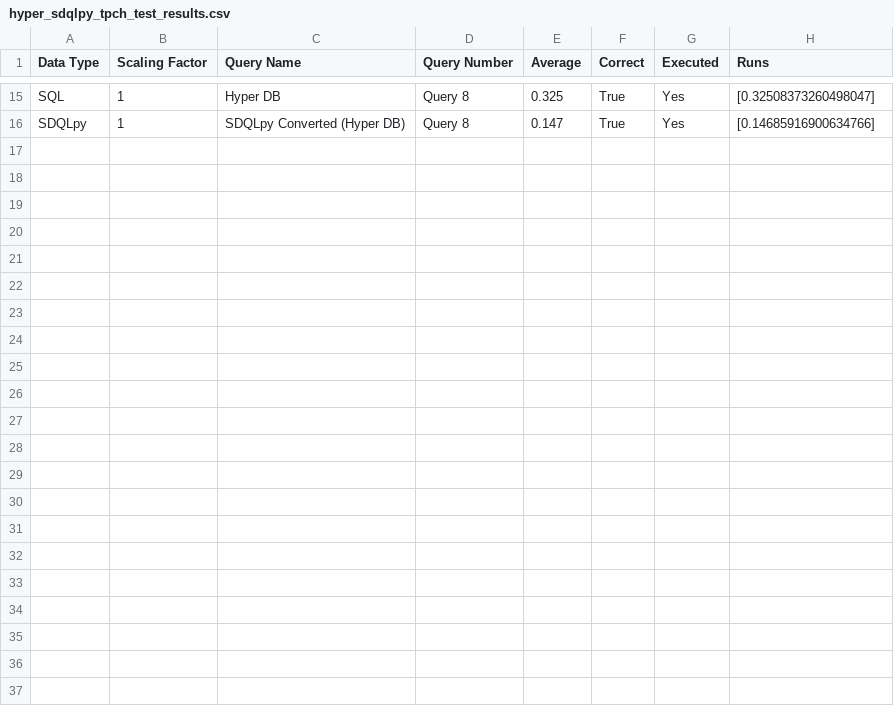
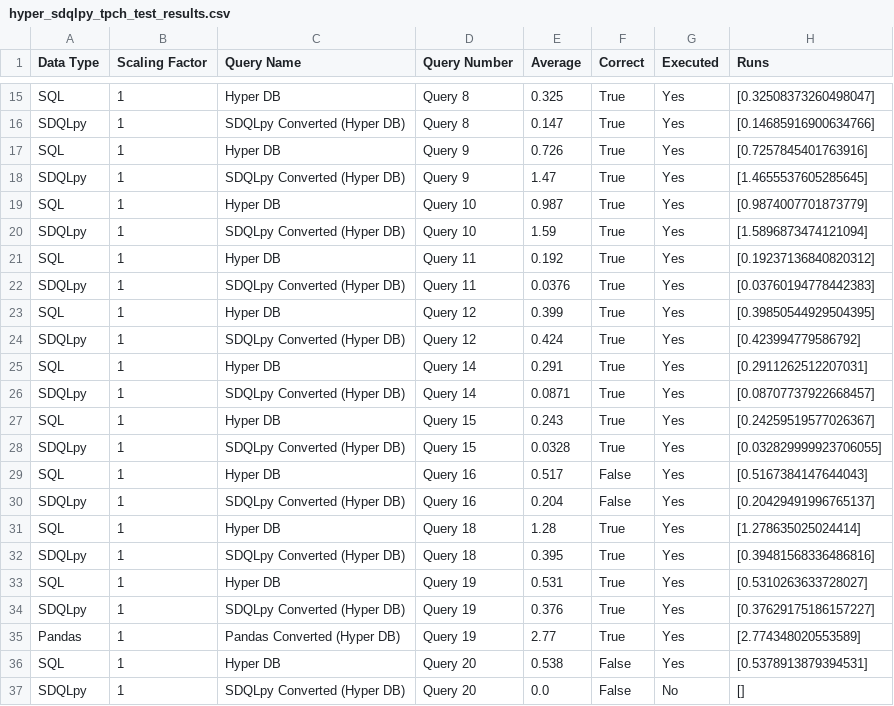
Before and after one commit to groegercesg/QueryBridge, a CSV file: benchmarking/test_results/hyper_sdqlpy_tpch_test_results.csv, drawn as a sheet; only a part is shown, gaps mark what is left out; the diff names each change by its address in the sheet, - before the commit and + after, or states it on an @@ line.

Commit message:
Ran all supported queries through benchmarker, to get updated status list

```diff
--- a/benchmarking/test_results/hyper_sdqlpy_tpch_test_results.csv
+++ b/benchmarking/test_results/hyper_sdqlpy_tpch_test_results.csv
+row 17: SQL | 1 | Hyper DB | Query 9 | 0.726 | True | Yes | [0.7257845401763916]
+row 18: SDQLpy | 1 | SDQLpy Converted (Hyper DB) | Query 9 | 1.47 | True | Yes | [1.4655537605285645]
+row 19: SQL | 1 | Hyper DB | Query 10 | 0.987 | True | Yes | [0.9874007701873779]
+row 20: SDQLpy | 1 | SDQLpy Converted (Hyper DB) | Query 10 | 1.59 | True | Yes | [1.5896873474121094]
+row 21: SQL | 1 | Hyper DB | Query 11 | 0.192 | True | Yes | [0.19237136840820312]
+row 22: SDQLpy | 1 | SDQLpy Converted (Hyper DB) | Query 11 | 0.0376 | True | Yes | [0.03760194778442383]
+row 23: SQL | 1 | Hyper DB | Query 12 | 0.399 | True | Yes | [0.39850544929504395]
+row 24: SDQLpy | 1 | SDQLpy Converted (Hyper DB) | Query 12 | 0.424 | True | Yes | [0.423994779586792]
+row 25: SQL | 1 | Hyper DB | Query 14 | 0.291 | True | Yes | [0.2911262512207031]
+row 26: SDQLpy | 1 | SDQLpy Converted (Hyper DB) | Query 14 | 0.0871 | True | Yes | [0.08707737922668457]
+row 27: SQL | 1 | Hyper DB | Query 15 | 0.243 | True | Yes | [0.24259519577026367]
+row 28: SDQLpy | 1 | SDQLpy Converted (Hyper DB) | Query 15 | 0.0328 | True | Yes | [0.032829999923706055]
+row 29: SQL | 1 | Hyper DB | Query 16 | 0.517 | False | Yes | [0.5167384147644043]
+row 30: SDQLpy | 1 | SDQLpy Converted (Hyper DB) | Query 16 | 0.204 | False | Yes | [0.20429491996765137]
+row 31: SQL | 1 | Hyper DB | Query 18 | 1.28 | True | Yes | [1.278635025024414]
+row 32: SDQLpy | 1 | SDQLpy Converted (Hyper DB) | Query 18 | 0.395 | True | Yes | [0.39481568336486816]
+row 33: SQL | 1 | Hyper DB | Query 19 | 0.531 | True | Yes | [0.5310263633728027]
+row 34: SDQLpy | 1 | SDQLpy Converted (Hyper DB) | Query 19 | 0.376 | True | Yes | [0.37629175186157227]
+row 35: Pandas | 1 | Pandas Converted (Hyper DB) | Query 19 | 2.77 | True | Yes | [2.774348020553589]
+row 36: SQL | 1 | Hyper DB | Query 20 | 0.538 | False | Yes | [0.5378913879394531]
+row 37: SDQLpy | 1 | SDQLpy Converted (Hyper DB) | Query 20 | 0.0 | False | No | []
```
Also changed, not shown: 7 other files.
